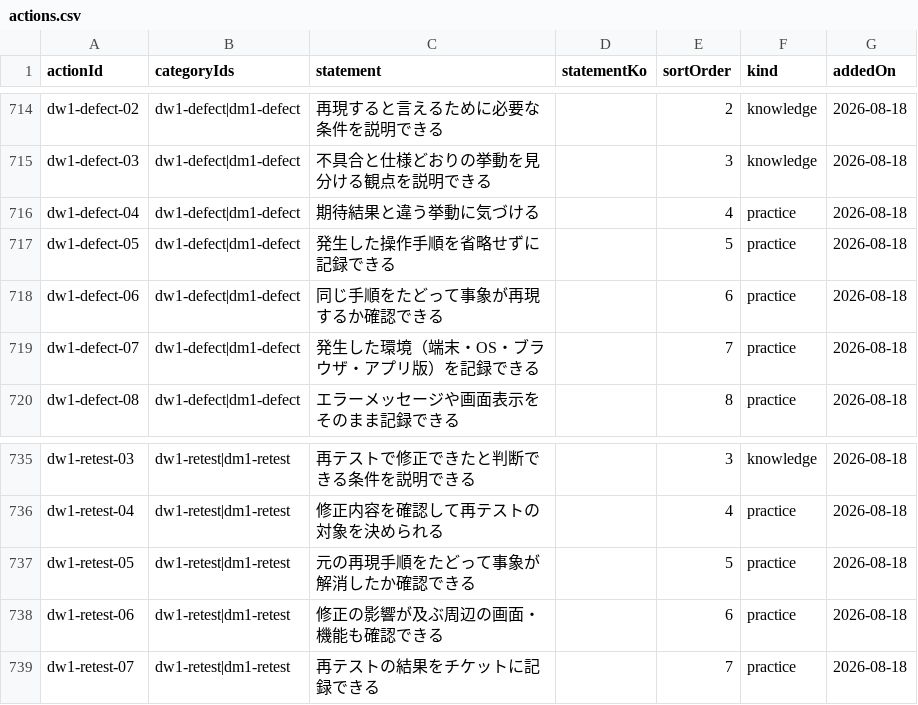
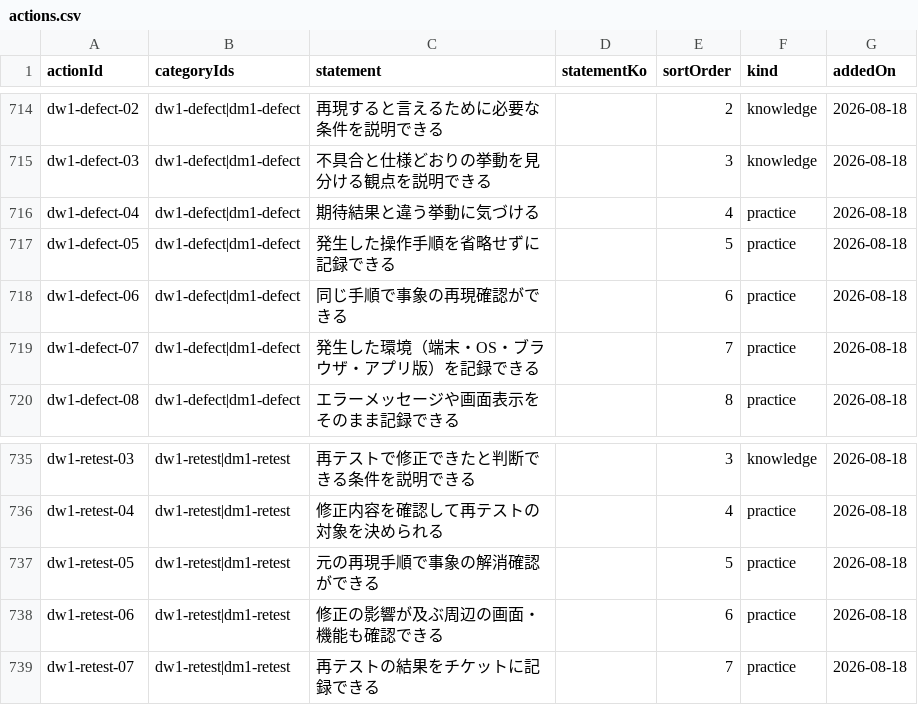
Before and after one commit to pletech/career-v2, a CSV file: public/data/actions.csv, drawn as a sheet; only a part is shown, gaps mark what is left out.

```diff
--- a/public/data/actions.csv
+++ b/public/data/actions.csv
@@ -717,3 +717,3 @@ dw1-defect-04,dw1-defect|dm1-defect,期待結果と違う挙動に気づける,,
 dw1-defect-05,dw1-defect|dm1-defect,発生した操作手順を省略せずに記録できる,,5,practice,2026-08-18
-dw1-defect-06,dw1-defect|dm1-defect,同じ手順をたどって事象が再現するか確認できる,,6,practice,2026-08-18
+dw1-defect-06,dw1-defect|dm1-defect,同じ手順で事象の再現確認ができる,,6,practice,2026-08-18
 dw1-defect-07,dw1-defect|dm1-defect,発生した環境（端末・OS・ブラウザ・アプリ版）を記録できる,,7,practice,2026-08-18
@@ -736,3 +736,3 @@ dw1-retest-03,dw1-retest|dm1-retest,再テストで修正できたと判断で
 dw1-retest-04,dw1-retest|dm1-retest,修正内容を確認して再テストの対象を決められる,,4,practice,2026-08-18
-dw1-retest-05,dw1-retest|dm1-retest,元の再現手順をたどって事象が解消したか確認できる,,5,practice,2026-08-18
+dw1-retest-05,dw1-retest|dm1-retest,元の再現手順で事象の解消確認ができる,,5,practice,2026-08-18
 dw1-retest-06,dw1-retest|dm1-retest,修正の影響が及ぶ周辺の画面・機能も確認できる,,6,practice,2026-08-18
```
